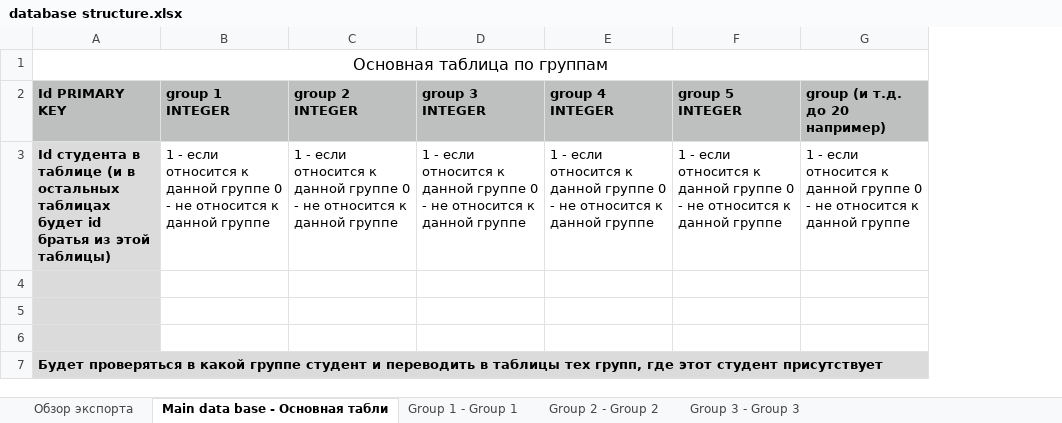
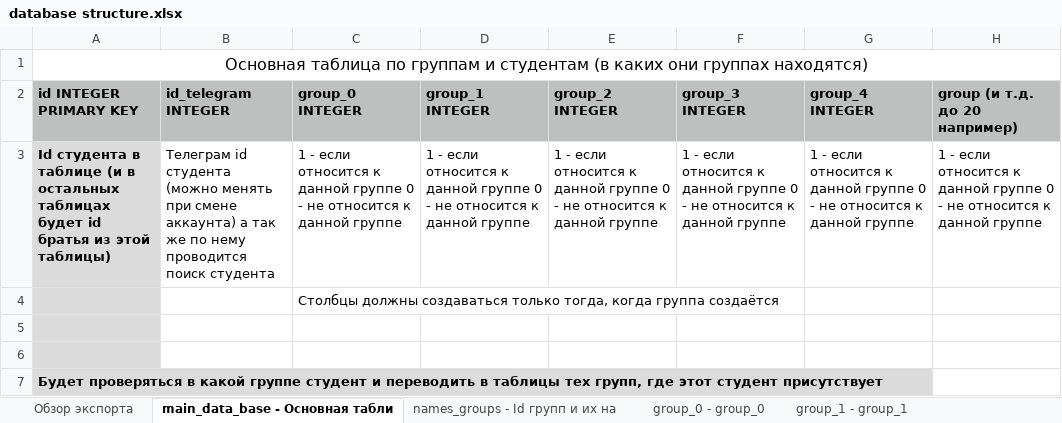
Before and after one commit to Lev-Reyn/bot_notifications_of_students, an Excel workbook: data_base/database structure.xlsx, sheet main_data_base - Основная табли, drawn as a sheet; values as stored, in another font and other column widths than the file's, no borders; removed rows and columns are numbered as before the commit, all else as after; the diff names each change by its address in the sheet, - before the commit and + after, or states it on an @@ line.

```diff
--- a/data_base/database structure.xlsx (sheet main_data_base - Основная табли)
+++ b/data_base/database structure.xlsx (sheet main_data_base - Основная табли)
-sheet tab: Main data base - Основная табли
+sheet tab: main_data_base - Основная табли
-sheet tab: Group 1 - Group 1
+sheet tab: names_groups - Id групп и их на
-sheet tab: Group 2 - Group 2
+sheet tab: group_0 - group_0
-sheet tab: Group 3 - Group 3
+sheet tab: group_1 - group_1
-column B (group 1 INTEGER), row 3: 1 - если относится к данной группе 0 - не относится к данной группе
+column B (id_telegram INTEGER), row 3: Телеграм id студента (можно менять при смене аккаунта) а так же по нему проводится поиск студента
+column G (group_4 INTEGER), row 3: 1 - если относится к данной группе 0 - не относится к данной группе
-A1 (id INTEGER PRIMARY KEY): …по группам
+A1 (id INTEGER PRIMARY KEY): …по группам и студентам (в каких они группах находятся)
-A2: Id PRIMARY KEY
+A2: id INTEGER PRIMARY KEY
-C2: group 2 INTEGER
+C2: group_0 INTEGER
-D2: group 3 INTEGER
+D2: group_1 INTEGER
-E2: group 4 INTEGER
+E2: group_2 INTEGER
-F2: group 5 INTEGER
+F2: group_3 INTEGER
-C4 (group_0 INTEGER): (empty)
+C4 (group_0 INTEGER): Столбцы должны создаваться только тогда, когда группа создаётся
```
Also changed, not shown: sheet Обзор экспорта, sheet names_groups - Id групп и их на, sheet group_0 - group_0, sheet group_1 - group_1, other sheet tabs, 15 other files.
